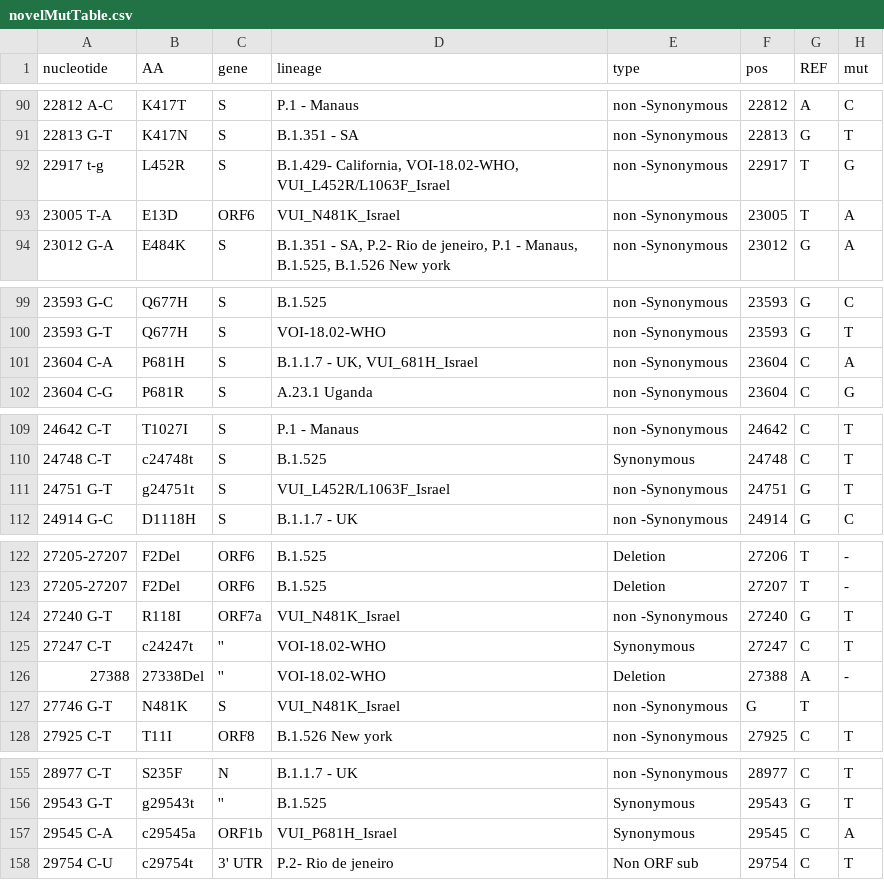
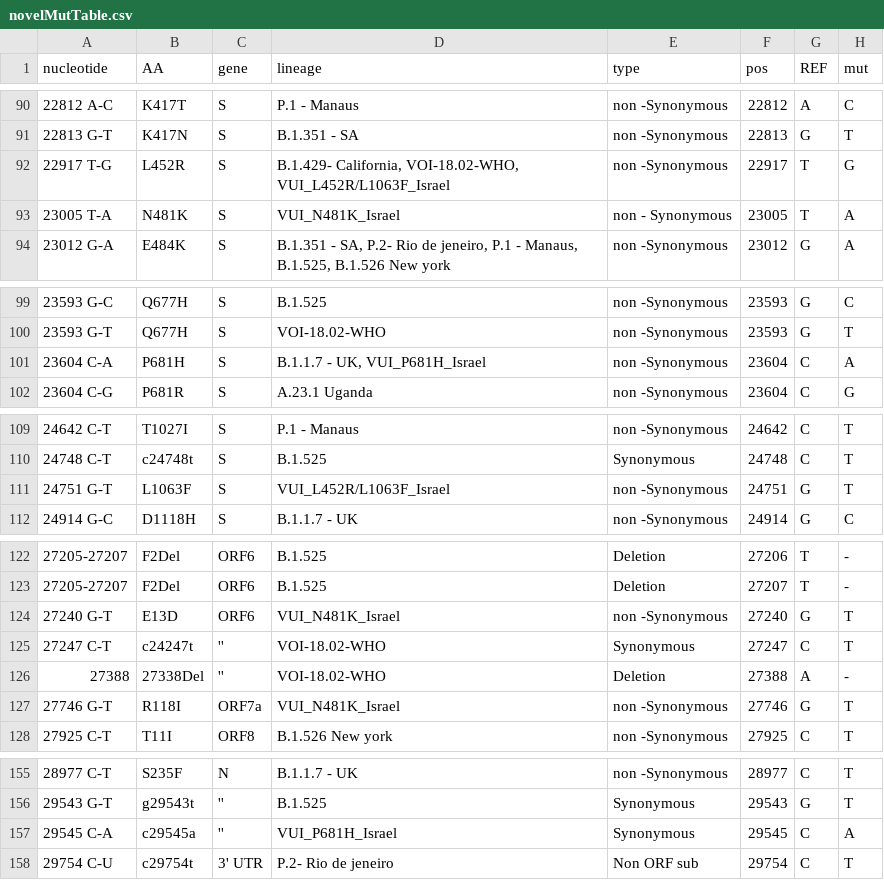
Before and after one commit to NetaZuckerman/covid19, a CSV file: novelMutTable.csv, drawn as a sheet; only a part is shown, gaps mark what is left out.

Commit message:
updated muttable

```diff
--- a/novelMutTable.csv
+++ b/novelMutTable.csv
@@ -91,4 +91,4 @@ nucleotide,AA,gene,lineage,type,pos,REF,mut
 22813 G-T,K417N,S,B.1.351 - SA,non -Synonymous ,22813,G,T
-22917 t-g,L452R,S,"B.1.429- California, VOI-18.02-WHO, VUI_L452R/L1063F_Israel",non -Synonymous ,22917,T,G
-23005 T-A,E13D,ORF6,VUI_N481K_Israel,non -Synonymous ,23005,T,A
+22917 T-G,L452R,S,"B.1.429- California, VOI-18.02-WHO, VUI_L452R/L1063F_Israel",non -Synonymous ,22917,T,G
+23005 T-A,N481K,S,VUI_N481K_Israel,non - Synonymous ,23005,T,A
 23012 G-A,E484K,S,"B.1.351 - SA, P.2- Rio de jeneiro, P.1 - Manaus, B.1.525, B.1.526 New york",non -Synonymous ,23012,G,A
@@ -100,3 +100,3 @@ nucleotide,AA,gene,lineage,type,pos,REF,mut
 23593 G-T,Q677H,S,VOI-18.02-WHO,non -Synonymous ,23593,G,T
-23604 C-A,P681H,S,"B.1.1.7 - UK, VUI_681H_Israel",non -Synonymous ,23604,C,A
+23604 C-A,P681H,S,"B.1.1.7 - UK, VUI_P681H_Israel",non -Synonymous ,23604,C,A
 23604 C-G,P681R,S,A.23.1 Uganda,non -Synonymous ,23604,C,G
@@ -110,3 +110,3 @@ nucleotide,AA,gene,lineage,type,pos,REF,mut
 24748 C-T,c24748t,S,B.1.525,Synonymous ,24748,C,T
-24751 G-T,g24751t,S,VUI_L452R/L1063F_Israel,non -Synonymous ,24751,G,T
+24751 G-T,L1063F,S,VUI_L452R/L1063F_Israel,non -Synonymous ,24751,G,T
 24914 G-C,D1118H,S,B.1.1.7 - UK,non -Synonymous ,24914,G,C
@@ -123,6 +123,6 @@ nucleotide,AA,gene,lineage,type,pos,REF,mut
 27205-27207,F2Del,ORF6,B.1.525,Deletion,27207,T,-
-27240 G-T,R118I,ORF7a,VUI_N481K_Israel,non -Synonymous ,27240,G,T
+27240 G-T,E13D,ORF6,VUI_N481K_Israel,non -Synonymous ,27240,G,T
 27247 C-T,c24247t,'',VOI-18.02-WHO,Synonymous ,27247,C,T
 27388,27338Del,'',VOI-18.02-WHO,Deletion,27388,A,-
-27746 G-T,N481K,S,VUI_N481K_Israel,non -Synonymous,G,T
+27746 G-T,R118I,ORF7a,VUI_N481K_Israel,non -Synonymous ,27746,G,T
 27925 C-T,T11I,ORF8,B.1.526 New york,non -Synonymous ,27925,C,T
@@ -156,3 +156,3 @@ nucleotide,AA,gene,lineage,type,pos,REF,mut
 29543 G-T,g29543t,'',B.1.525,Synonymous ,29543,G,T
-29545 C-A,c29545a,ORF1b,VUI_P681H_Israel,Synonymous ,29545,C,A
+29545 C-A,c29545a,'',VUI_P681H_Israel,Synonymous ,29545,C,A
 29754 C-U,c29754t,3' UTR,P.2- Rio de jeneiro,Non  ORF sub,29754,C,T
```
